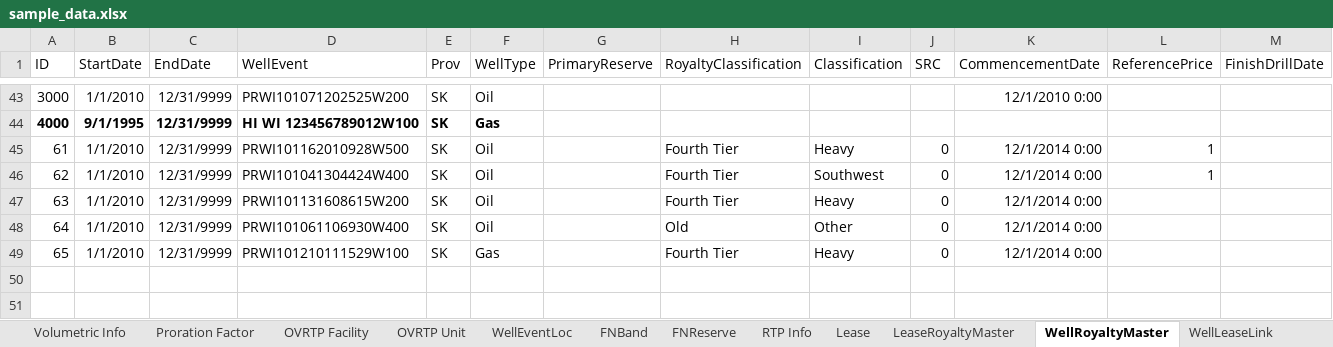
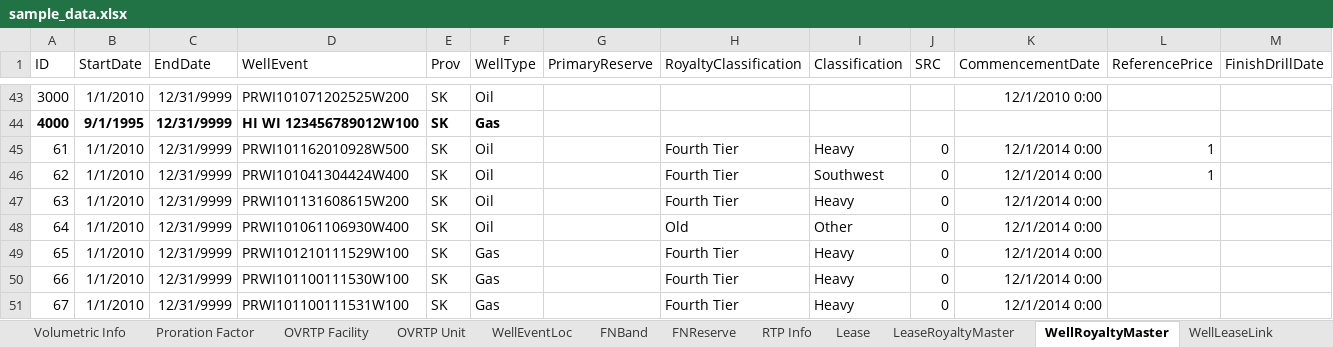
Before and after one commit to lshumlich/python-playground, an Excel workbook: calcroyalties/files/sample_data.xlsx, sheet WellRoyaltyMaster, drawn as a sheet; only a part is shown, gaps mark what is left out; values as stored, in another font and other column widths than the file's, no borders; rows hold the shown columns only; the diff names each change by its address in the sheet, - before the commit and + after, or states it on an @@ line.

```diff
--- a/calcroyalties/files/sample_data.xlsx (sheet WellRoyaltyMaster)
+++ b/calcroyalties/files/sample_data.xlsx (sheet WellRoyaltyMaster)
+row 50: 66 | 1/1/2010 | 12/31/9999 | PRWI101100111530W100 | SK | Gas |  | Fourth Tier | Heavy | 0 | 12/1/2014 0:00
+row 51: 67 | 1/1/2010 | 12/31/9999 | PRWI101100111531W100 | SK | Gas |  | Fourth Tier | Heavy | 0 | 12/1/2014 0:00
```
Also changed, not shown: sheet Monthly, sheet DataDictionary, sheet LeaseRoyaltyMaster, sheet RTP Info, sheet Lease, sheet WellLeaseLink, other sheet tabs, 1 other file.
